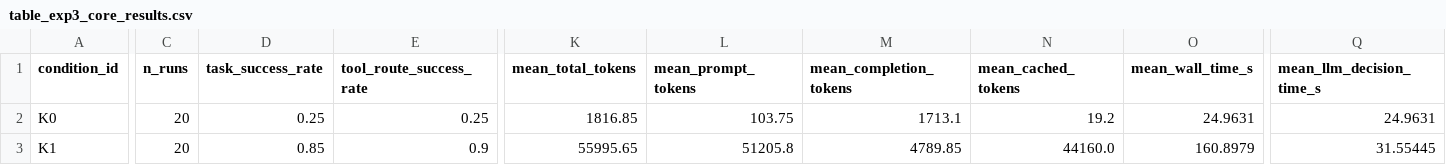
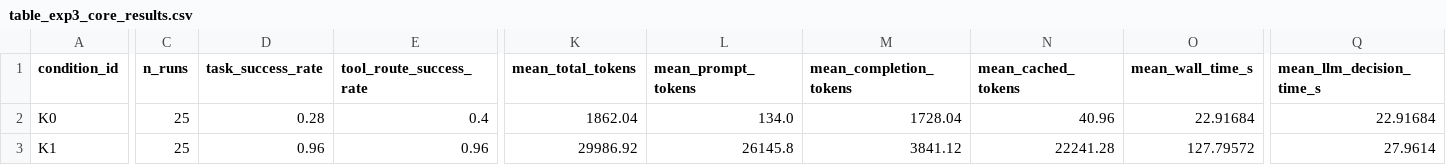
Before and after one commit to iHeadWater/HydroAgent, a CSV file: experiment/exp3/tables/table_exp3_core_results.csv, drawn as a sheet; only a part is shown, gaps mark what is left out; the diff covers the shown part only; the diff names each change by its address in the sheet, - before the commit and + after, or states it on an @@ line.

```diff
--- a/experiment/exp3/tables/table_exp3_core_results.csv
+++ b/experiment/exp3/tables/table_exp3_core_results.csv
-C2:C3 (n_runs): 20
+C2:C3 (n_runs): 25
-D2 (task_success_rate): 0.25
+D2 (task_success_rate): 0.28
-E2 (tool_route_success_rate): 0.25
+E2 (tool_route_success_rate): 0.4
-K2 (mean_total_tokens): 1816.85
+K2 (mean_total_tokens): 1862.04
-L2 (mean_prompt_tokens): 103.75
+L2 (mean_prompt_tokens): 134.0
-M2 (mean_completion_tokens): 1713.1
+M2 (mean_completion_tokens): 1728.04
-N2 (mean_cached_tokens): 19.2
+N2 (mean_cached_tokens): 40.96
-O2 (mean_wall_time_s): 24.9631
+O2 (mean_wall_time_s): 22.91684
-Q2 (mean_llm_decision_time_s): 24.9631
+Q2 (mean_llm_decision_time_s): 22.91684
-D3 (task_success_rate): 0.85
+D3 (task_success_rate): 0.96
-E3 (tool_route_success_rate): 0.9
+E3 (tool_route_success_rate): 0.96
-K3 (mean_total_tokens): 55995.65
+K3 (mean_total_tokens): 29986.92
-L3 (mean_prompt_tokens): 51205.8
+L3 (mean_prompt_tokens): 26145.8
-M3 (mean_completion_tokens): 4789.85
+M3 (mean_completion_tokens): 3841.12
-N3 (mean_cached_tokens): 44160.0
+N3 (mean_cached_tokens): 22241.28
-O3 (mean_wall_time_s): 160.8979
+O3 (mean_wall_time_s): 127.79572
-Q3 (mean_llm_decision_time_s): 31.55445
+Q3 (mean_llm_decision_time_s): 27.9614
```
Also changed, not shown: 27 edited cells elsewhere in this file, experiment/exp3/tables/tableS_exp3_trial_records.csv, experiment/exp3/tables/table_exp3_task_level.csv, 14 other files.
